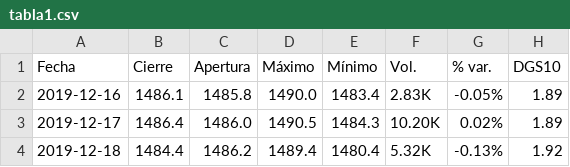
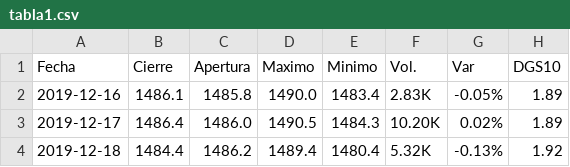
Before and after one commit to Vicente2607/ETL-Project, a CSV file: tabla1.csv, drawn as a sheet; only a part is shown.

```diff
--- a/tabla1.csv
+++ b/tabla1.csv
@@ -1,2 +1,2 @@
-Fecha,Cierre,Apertura,Máximo,Mínimo,Vol.,% var.,DGS10
+Fecha,Cierre,Apertura,Maximo,Minimo,Vol.,Var,DGS10
 2019-12-16,1486.1,1485.8,1490.0,1483.4,2.83K,-0.05%,1.89
```
Also changed, not shown: Covid_Cases.csv, 3 other files.
